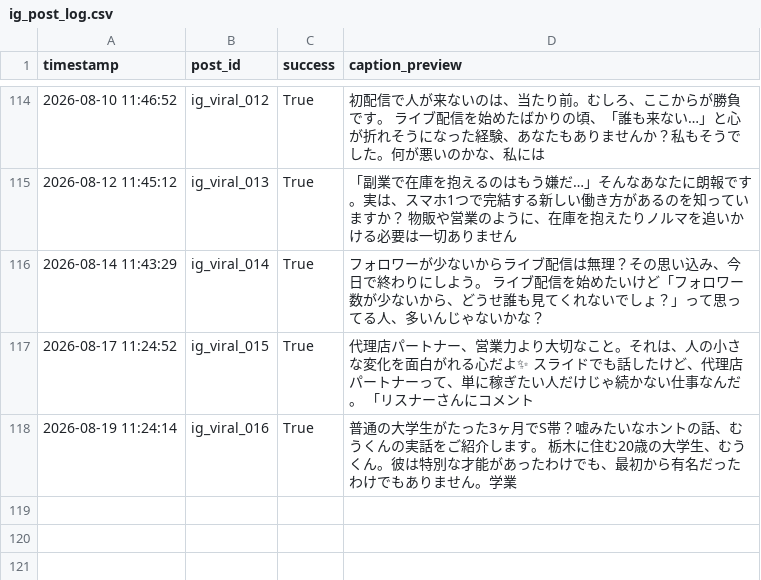
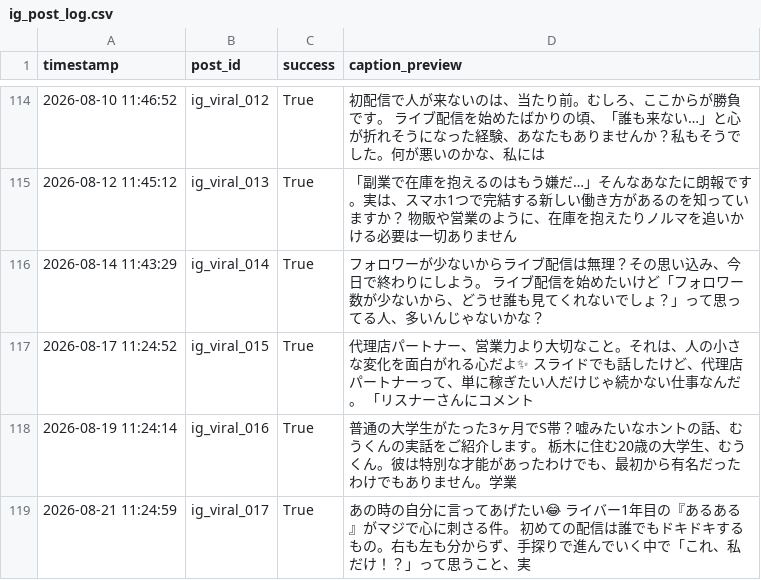
Before and after one commit to taitan118120-dot/liver-acquisition, a CSV file: data/ig_post_log.csv, drawn as a sheet; only a part is shown, gaps mark what is left out.

```diff
--- a/data/ig_post_log.csv
+++ b/data/ig_post_log.csv
@@ -118 +118,2 @@ timestamp,post_id,success,caption_preview
 2026-08-19 11:24:14,ig_viral_016,True,普通の大学生がたった3ヶ月でS帯？嘘みたいなホントの話、むうくんの実話をご紹介します。  栃木に住む20歳の大学生、むうくん。彼は特別な才能があったわけでも、最初から有名だったわけでもありません。学業
+2026-08-21 11:24:59,ig_viral_017,True,あの時の自分に言ってあげたい😂 ライバー1年目の『あるある』がマジで心に刺さる件。  初めての配信は誰でもドキドキするもの。右も左も分からず、手探りで進んでいく中で「これ、私だけ！？」って思うこと、実
```
Also changed, not shown: 1 other file.
